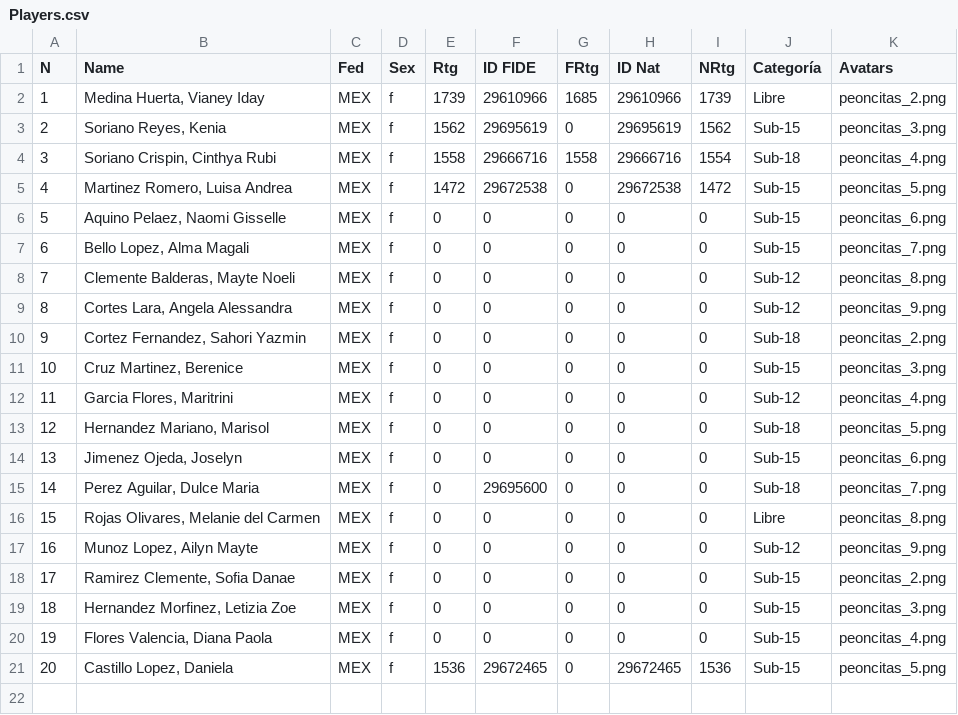
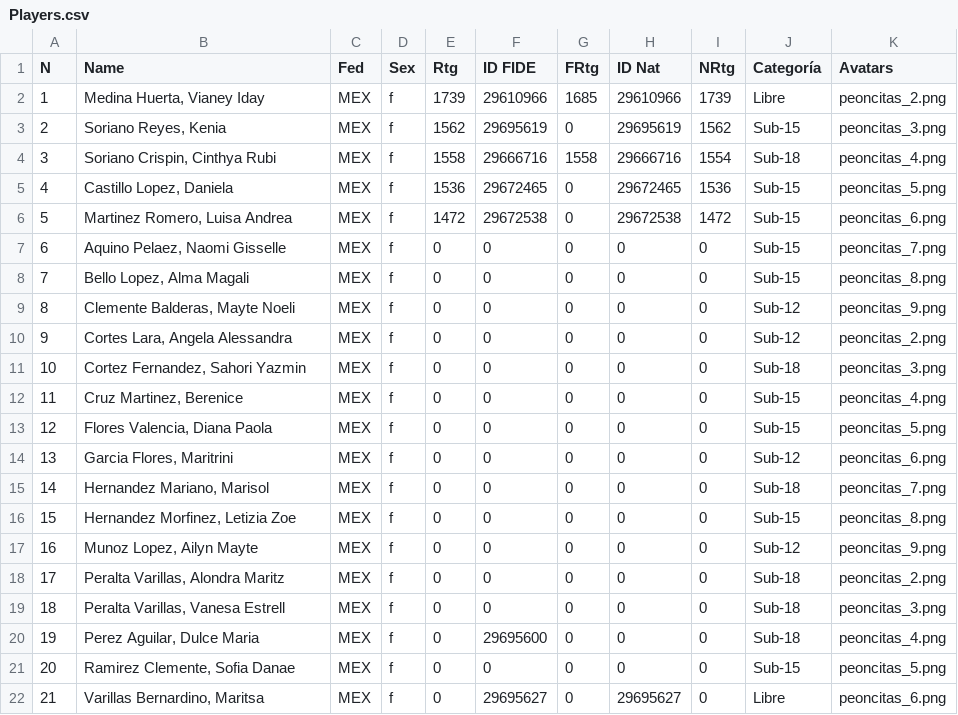
Before and after one commit to jc-altgr-dev/AjedrezNomada, a CSV file: tournament/pinkchess3/players/Players.csv, drawn as a sheet; removed rows and columns are numbered as before the commit, all else as after; the diff names each change by its address in the sheet, - before the commit and + after, or states it on an @@ line.

Commit message:
Pink Tournament III empty forms_Ronda 1 y players

```diff
--- a/tournament/pinkchess3/players/Players.csv
+++ b/tournament/pinkchess3/players/Players.csv
@@ row 21 moved to row 5: 4 @@
@@ column A (N) renumbered between rows 6 and 21 @@
-K6 (Avatars): peoncitas_5.png
+K6 (Avatars): peoncitas_6.png
-K7 (Avatars): peoncitas_6.png
+K7 (Avatars): peoncitas_7.png
-K8 (Avatars): peoncitas_7.png
+K8 (Avatars): peoncitas_8.png
-K9 (Avatars): peoncitas_8.png
+K9 (Avatars): peoncitas_9.png
-K10 (Avatars): peoncitas_9.png
+K10 (Avatars): peoncitas_2.png
-K11 (Avatars): peoncitas_2.png
+K11 (Avatars): peoncitas_3.png
-K12 (Avatars): peoncitas_3.png
+K12 (Avatars): peoncitas_4.png
+row 13: 12 | Flores Valencia, Diana Paola | MEX | f | 0 | 0 | 0 | 0 | 0 | Sub-15 | peoncitas_5.png
-K14 (Avatars): peoncitas_4.png
+K14 (Avatars): peoncitas_6.png
-K15 (Avatars): peoncitas_5.png
+K15 (Avatars): peoncitas_7.png
-B16 (Name): Jimenez Ojeda, Joselyn
+B16 (Name): Hernandez Morfinez, Letizia Zoe
-K16 (Avatars): peoncitas_6.png
+K16 (Avatars): peoncitas_8.png
-row 15: 14 | Perez Aguilar, Dulce Maria | MEX | f | 0 | 29695600 | 0 | 0 | 0 | Sub-18 | peoncitas_7.png
-row 16: 15 | Rojas Olivares, Melanie del Carmen | MEX | f | 0 | 0 | 0 | 0 | 0 | Libre | peoncitas_8.png
-B18 (Name): Ramirez Clemente, Sofia Danae
+B18 (Name): Peralta Varillas, Alondra Maritz
-J18:J19 (Categoría): Sub-15
+J18:J19 (Categoría): Sub-18
-B19 (Name): Hernandez Morfinez, Letizia Zoe
+B19 (Name): Peralta Varillas, Vanesa Estrell
+row 20: 19 | Perez Aguilar, Dulce Maria | MEX | f | 0 | 29695600 | 0 | 0 | 0 | Sub-18 | peoncitas_4.png
-B21 (Name): Flores Valencia, Diana Paola
+B21 (Name): Ramirez Clemente, Sofia Danae
-K21 (Avatars): peoncitas_4.png
+K21 (Avatars): peoncitas_5.png
+row 22: 21 | Varillas Bernardino, Maritsa | MEX | f | 0 | 29695627 | 0 | 29695627 | 0 | Libre | peoncitas_6.png
```
Also changed, not shown: 3 other files.
